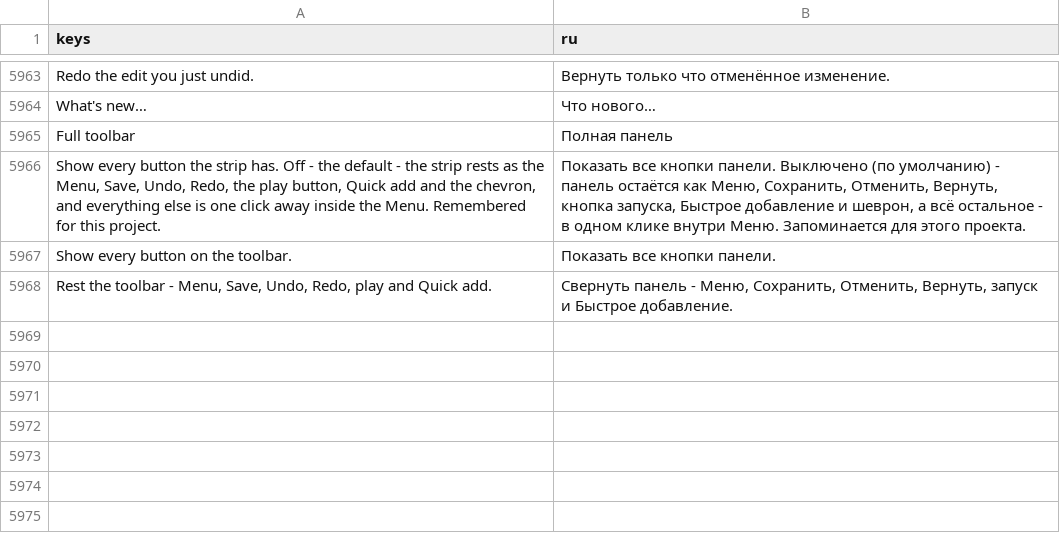
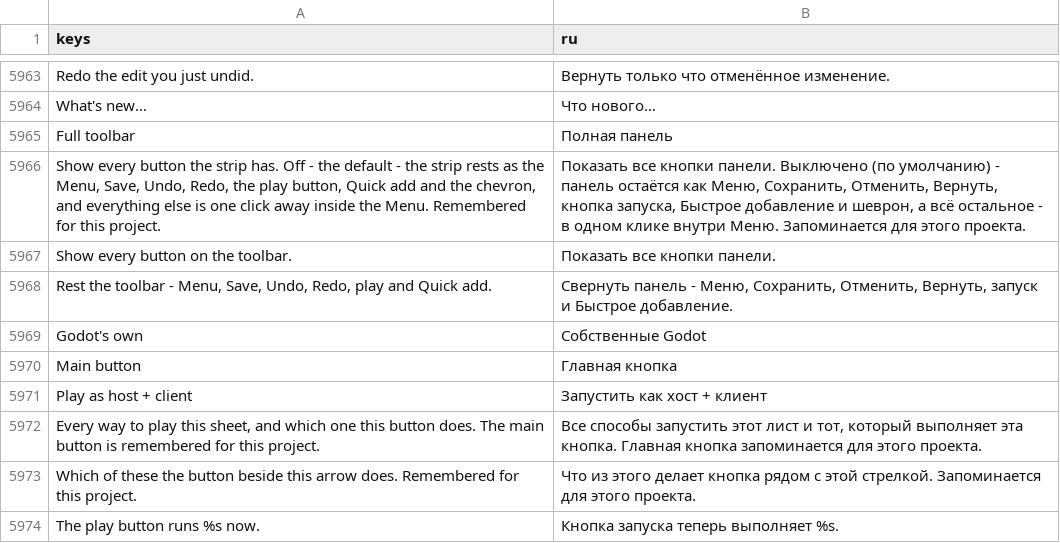
Before and after one commit to SalmanShhh/Godot-EventSheet-Visual-Scripting, a CSV file: addons/eventsheet/translations/ru.csv, drawn as a sheet; only a part is shown, gaps mark what is left out.

Commit message:
feat(editor): one play button, six ways to play
The strip fronted six separate run buttons and Simple mode's Add toolbar
duplicated four of them one strip below, so "how do I run this" had six
answers and no obvious one. The strip's play slot now holds one control:
a face Button that performs the run this project chose, beside a narrow
dropdown MenuButton holding all six. Godot has no split button, so it is
built the way Godot's own editor builds one - two adjacent controls in a
single PanelContainer.

The dropdown lists the four runs the sheet owns (Run Scene, Debug layout,
Run with profiler, Play as host + client), then Godot's own F6 and F5
under their own heading, then Main button: the same six as radio ticks.
Every key is printed from the one shortcut table, never typed here.

The six runs are one table now (EventSheetRunControls.BUTTONS), read by
the face, the dropdown and the expanded strip's plain buttons alike, so
they cannot drift apart. The face is an adopter of its chosen run like
every other run button, which is what makes it read Stop while a game is
running - one answer to what a run is called right now, not two. The
chosen run is per-project editor metadata, read through the non-null
sentinel idiom, defaulting to Run Scene.

Nothing was removed: all six stay on the expanded strip as the buttons
they always were, relabelled by the same run controls.

```diff
--- a/addons/eventsheet/translations/ru.csv
+++ b/addons/eventsheet/translations/ru.csv
@@ -5992 +5992,7 @@ Show every button on the toolbar.,Показать все кнопки пане
 "Rest the toolbar - Menu, Save, Undo, Redo, play and Quick add.","Свернуть панель - Меню, Сохранить, Отменить, Вернуть, запуск и Быстрое добавление."
+Godot's own,Собственные Godot
+Main button,Главная кнопка
+Play as host + client,Запустить как хост + клиент
+"Every way to play this sheet, and which one this button does. The main button is remembered for this project.","Все способы запустить этот лист и тот, который выполняет эта кнопка. Главная кнопка запоминается для этого проекта."
+Which of these the button beside this arrow does. Remembered for this project.,Что из этого делает кнопка рядом с этой стрелкой. Запоминается для этого проекта.
+The play button runs %s now.,Кнопка запуска теперь выполняет %s.
```
Also changed, not shown: addons/eventsheet/translations/de.csv, addons/eventsheet/translations/fr.csv, 22 other files.
